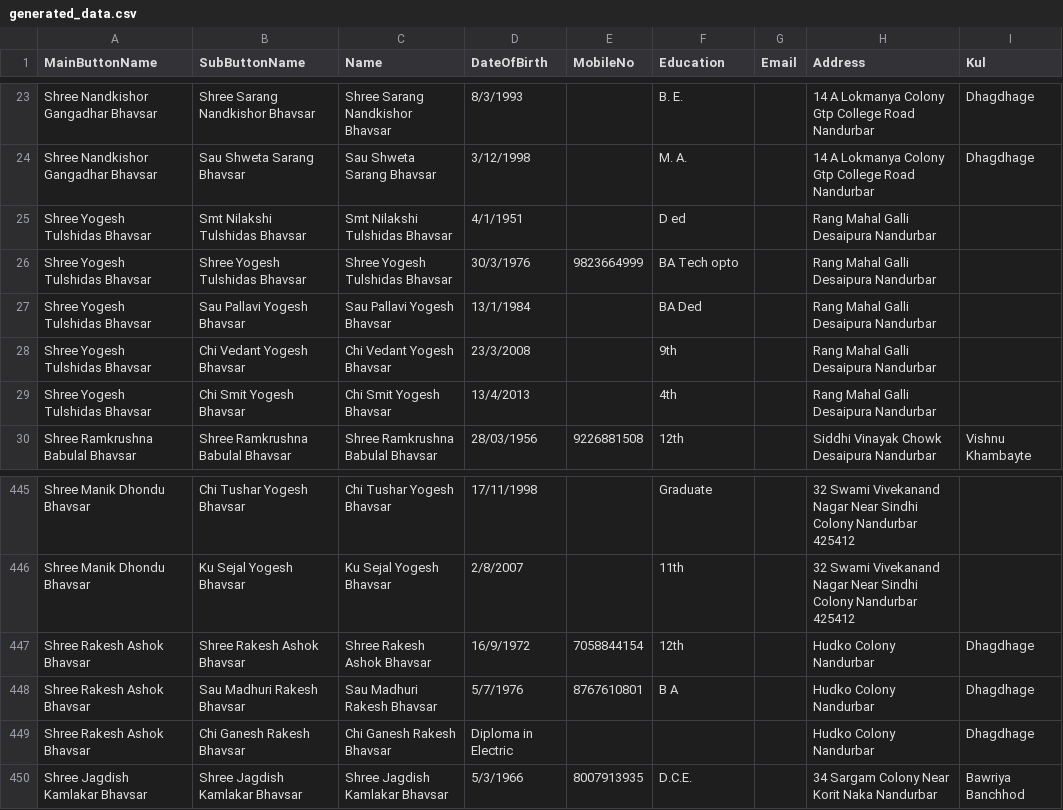
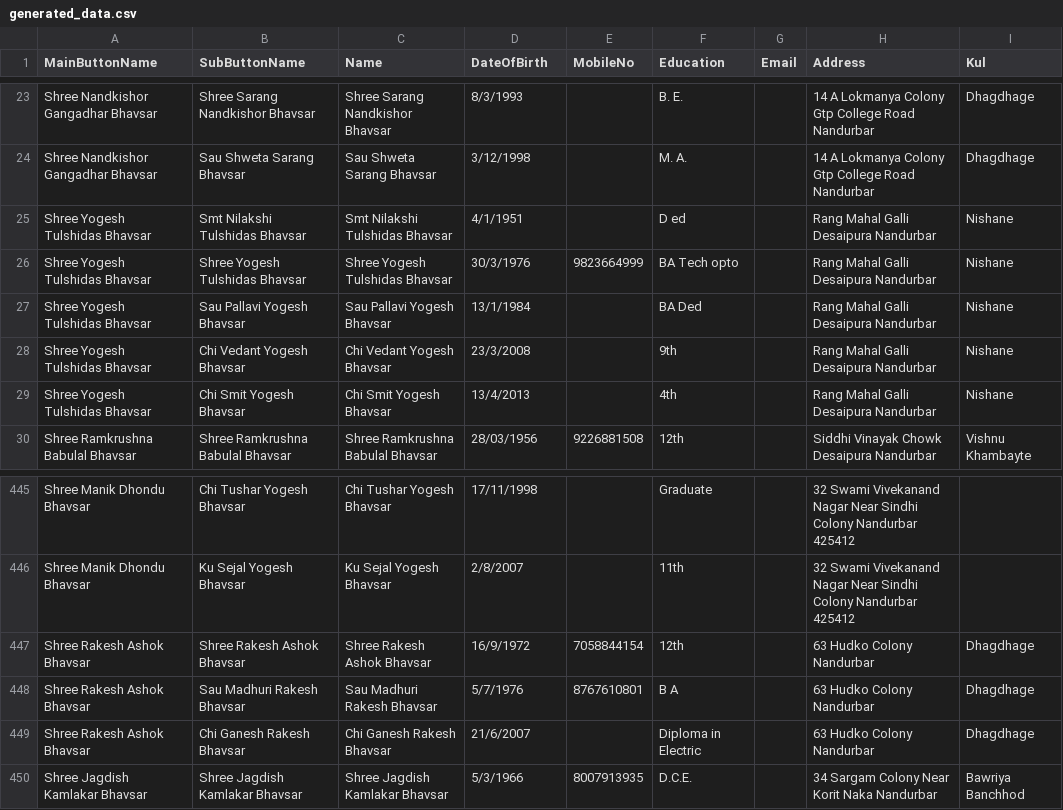
Before and after one commit to KailasBhavsar/BhavsarSamajNandurbar, a CSV file: generated_data.csv, drawn as a sheet; only a part is shown, gaps mark what is left out.

Commit message:
Update generated_data.csv

```diff
--- a/generated_data.csv
+++ b/generated_data.csv
@@ -24,7 +24,7 @@ Shree Nandkishor Gangadhar Bhavsar,Shree Sarang Nandkishor Bhavsar,Shree Sarang
 Shree Nandkishor Gangadhar Bhavsar,Sau Shweta Sarang Bhavsar,Sau Shweta Sarang Bhavsar,3/12/1998,,M. A.,,14 A Lokmanya Colony Gtp College Road Nandurbar,Dhagdhage
-Shree Yogesh Tulshidas Bhavsar,Smt Nilakshi Tulshidas Bhavsar,Smt Nilakshi Tulshidas Bhavsar,4/1/1951,,D ed,,Rang Mahal Galli Desaipura Nandurbar,
-Shree Yogesh Tulshidas Bhavsar,Shree Yogesh Tulshidas Bhavsar,Shree Yogesh Tulshidas Bhavsar,30/3/1976,9823664999,BA Tech opto,,Rang Mahal Galli Desaipura Nandurbar,
-Shree Yogesh Tulshidas Bhavsar,Sau Pallavi Yogesh Bhavsar,Sau Pallavi Yogesh Bhavsar,13/1/1984,,BA Ded,,Rang Mahal Galli Desaipura Nandurbar,
-Shree Yogesh Tulshidas Bhavsar,Chi Vedant Yogesh Bhavsar,Chi Vedant Yogesh Bhavsar,23/3/2008,,9th,,Rang Mahal Galli Desaipura Nandurbar,
-Shree Yogesh Tulshidas Bhavsar,Chi Smit Yogesh Bhavsar,Chi Smit Yogesh Bhavsar,13/4/2013,,4th,,Rang Mahal Galli Desaipura Nandurbar,
+Shree Yogesh Tulshidas Bhavsar,Smt Nilakshi Tulshidas Bhavsar,Smt Nilakshi Tulshidas Bhavsar,4/1/1951,,D ed,,Rang Mahal Galli Desaipura Nandurbar,Nishane
+Shree Yogesh Tulshidas Bhavsar,Shree Yogesh Tulshidas Bhavsar,Shree Yogesh Tulshidas Bhavsar,30/3/1976,9823664999,BA Tech opto,,Rang Mahal Galli Desaipura Nandurbar,Nishane
+Shree Yogesh Tulshidas Bhavsar,Sau Pallavi Yogesh Bhavsar,Sau Pallavi Yogesh Bhavsar,13/1/1984,,BA Ded,,Rang Mahal Galli Desaipura Nandurbar,Nishane
+Shree Yogesh Tulshidas Bhavsar,Chi Vedant Yogesh Bhavsar,Chi Vedant Yogesh Bhavsar,23/3/2008,,9th,,Rang Mahal Galli Desaipura Nandurbar,Nishane
+Shree Yogesh Tulshidas Bhavsar,Chi Smit Yogesh Bhavsar,Chi Smit Yogesh Bhavsar,13/4/2013,,4th,,Rang Mahal Galli Desaipura Nandurbar,Nishane
 Shree Ramkrushna Babulal  Bhavsar,Shree Ramkrushna Babulal  Bhavsar,Shree Ramkrushna Babulal  Bhavsar,28/03/1956,9226881508,12th,,Siddhi Vinayak Chowk Desaipura Nandurbar,Vishnu Khambayte
@@ -446,5 +446,5 @@ Shree Manik Dhondu Bhavsar,Chi Tushar Yogesh Bhavsar,Chi Tushar Yogesh Bhavsar,1
 Shree Manik Dhondu Bhavsar,Ku Sejal Yogesh Bhavsar,Ku Sejal Yogesh Bhavsar,2/8/2007,,11th,,32 Swami Vivekanand Nagar Near Sindhi Colony Nandurbar 425412,
-Shree Rakesh Ashok Bhavsar,Shree Rakesh Ashok Bhavsar,Shree Rakesh Ashok Bhavsar,16/9/1972,7058844154,12th,,Hudko Colony Nandurbar,Dhagdhage
-Shree Rakesh Ashok Bhavsar,Sau Madhuri Rakesh Bhavsar,Sau Madhuri Rakesh Bhavsar,5/7/1976,8767610801,B A,,Hudko Colony Nandurbar,Dhagdhage
-Shree Rakesh Ashok Bhavsar,Chi Ganesh Rakesh Bhavsar,Chi Ganesh Rakesh Bhavsar,Diploma in Electric,,,,Hudko Colony Nandurbar,Dhagdhage
+Shree Rakesh Ashok Bhavsar,Shree Rakesh Ashok Bhavsar,Shree Rakesh Ashok Bhavsar,16/9/1972,7058844154,12th,,63 Hudko Colony Nandurbar,Dhagdhage
+Shree Rakesh Ashok Bhavsar,Sau Madhuri Rakesh Bhavsar,Sau Madhuri Rakesh Bhavsar,5/7/1976,8767610801,B A,,63 Hudko Colony Nandurbar,Dhagdhage
+Shree Rakesh Ashok Bhavsar,Chi Ganesh Rakesh Bhavsar,Chi Ganesh Rakesh Bhavsar,21/6/2007,,Diploma in Electric,,63 Hudko Colony Nandurbar,Dhagdhage
 Shree Jagdish Kamlakar Bhavsar,Shree Jagdish Kamlakar Bhavsar,Shree Jagdish Kamlakar Bhavsar,5/3/1966,8007913935,D.C.E.,,34 Sargam Colony Near Korit Naka Nandurbar,Bawriya Banchhod
```
